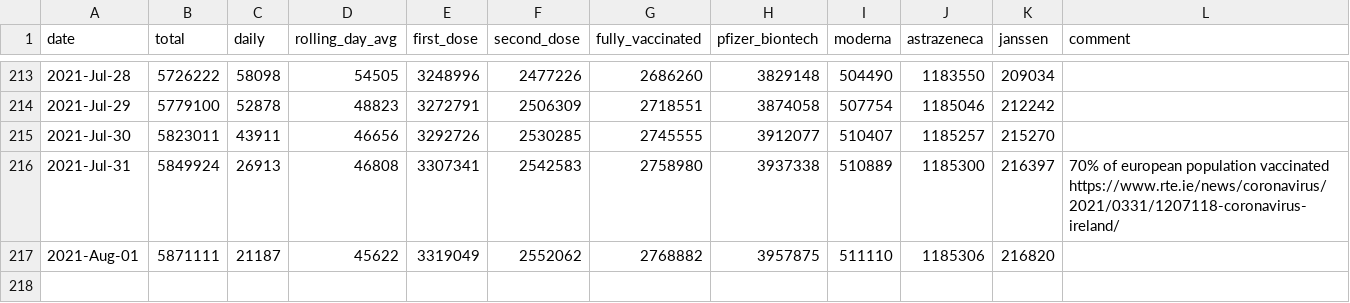
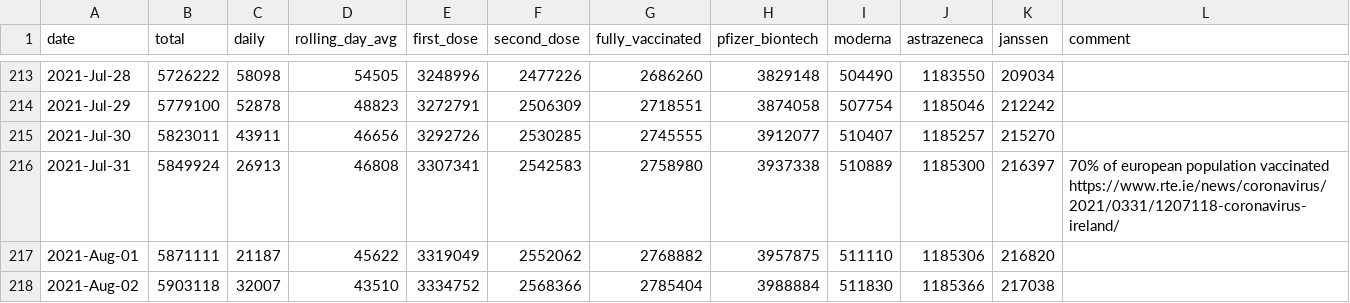
Before and after one commit to plallin/coviz, a CSV file: data.csv, drawn as a sheet; only a part is shown, gaps mark what is left out.

Commit message:
New data as of: Tue Aug  3 12:17:06 IST 2021

```diff
--- a/data.csv
+++ b/data.csv
@@ -217 +217,2 @@ date,total,daily,rolling_day_avg,first_dose,second_dose,fully_vaccinated,pfizer_
 2021-Aug-01,5871111,21187,45622,3319049,2552062,2768882,3957875,511110,1185306,216820,
+2021-Aug-02,5903118,32007,43510,3334752,2568366,2785404,3988884,511830,1185366,217038,
```
Also changed, not shown: data-sources/vaccines.csv, 1 other file.
